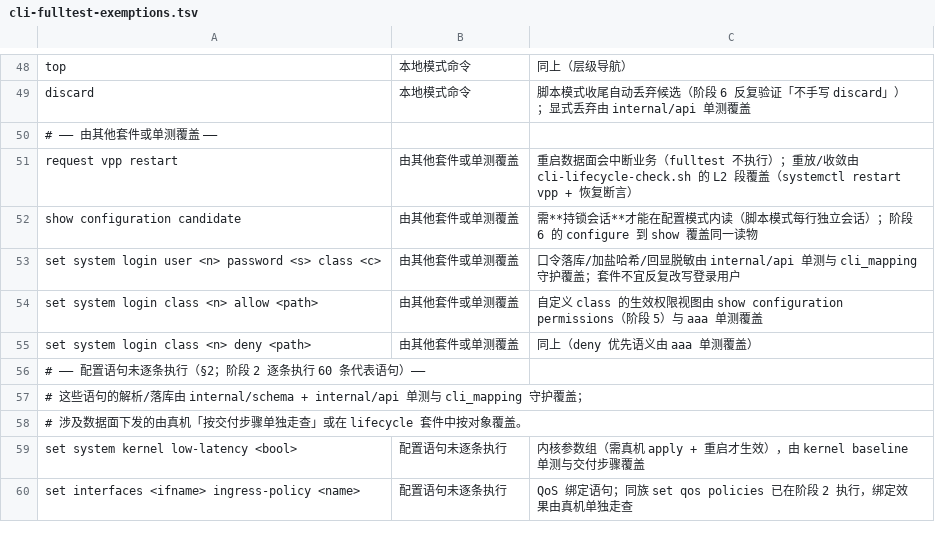
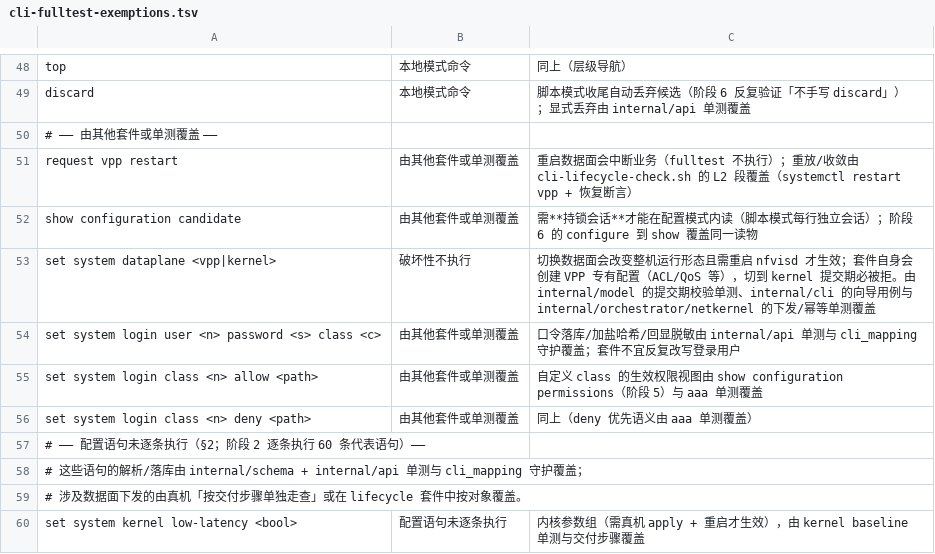
Before and after one commit to xzjt/nfvis, a TSV file: contrib/scripts/cli-fulltest-exemptions.tsv, drawn as a sheet; only a part is shown, gaps mark what is left out; the shorter side is filled out with more unchanged rows.

Commit message:
feat: 决策 #404~#406 v3 数据面可切换（VPP / Linux 内核网络）
新增 system.dataplane 开关（vpp|kernel），安装器 / 向导 / CLI 三处写同一事实源；
内核数据面以 ip/bridge/nft/tc 实现 13 个能力点，并在 nfvis-vm 上拿到真机证据。

- #404 开关与架构：装配层按 committed 配置装配 *network.L2Network 或新增的
  internal/orchestrator/netkernel；两者实现同一方法面（main.netRuntime），
  装配与恢复巡检不分叉。缺省 vpp，既有安装升级后行为逐字不变。
  第一期核心族：接口/bond/L2 交换机(内核 bridge)/L3 交换机(内核 VRF)/静态路由/
  NAT44(nftables)/VXLAN/VNF vNIC(virtio+宿主 tap+vhost-net)/诊断。
- #405 第二批：ACL(nftables，末尾隐式拒绝 + 非 IP 放行)、QoS(tc police)、
  端口镜像(tc mirred)、风暴抑制(tc 按目的 MAC 分类)、端口安全(桥口关学习 + nft)。
  真机 9 条集成用例全绿（含 enforcement 实证），抓出并修掉六条单元测试看不见的
  缺陷：ip vlan 不存在、ip addr add 不幂等、vlan 子接口要求基口先 up、
  「不存在」文案多样、非桥成员口设 learning 报错、clsact 的 pref 撞号。
- #406 安装期两套数据面的包都装：--dataplane 只决定这次用哪一套跑，
  不决定装什么（否则气隙场景切回 vpp 要先找到安装包）。

未实现族（LLDP/DHCP 中继与服务器/DNS 代理/memif/学习上限/抓包）提交期拒绝，
登记 docs/v3待做.md。真机验证：内核原语 9 条集成用例 + 安装器自检内核分支。
仍未验证：VM 侧 vhost-net 连通性、安装器 --dataplane kernel 整机闭环。

```diff
--- a/contrib/scripts/cli-fulltest-exemptions.tsv
+++ b/contrib/scripts/cli-fulltest-exemptions.tsv
@@ -52,2 +52,3 @@ request vpp restart	由其他套件或单测覆盖	重启数据面会中断业
 show configuration candidate	由其他套件或单测覆盖	需**持锁会话**才能在配置模式内读（脚本模式每行独立会话）；阶段 6 的 configure 到 show 覆盖同一读物
+set system dataplane <vpp|kernel>	破坏性不执行	切换数据面会改变整机运行形态且需重启 nfvisd 才生效；套件自身会创建 VPP 专有配置（ACL/QoS 等），切到 kernel 提交期必被拒。由 internal/model 的提交期校验单测、internal/cli 的向导用例与 internal/orchestrator/netkernel 的下发/幂等单测覆盖
 set system login user <n> password <s> class <c>	由其他套件或单测覆盖	口令落库/加盐哈希/回显脱敏由 internal/api 单测与 cli_mapping 守护覆盖；套件不宜反复改写登录用户
```
Also changed, not shown: 56 other files.
